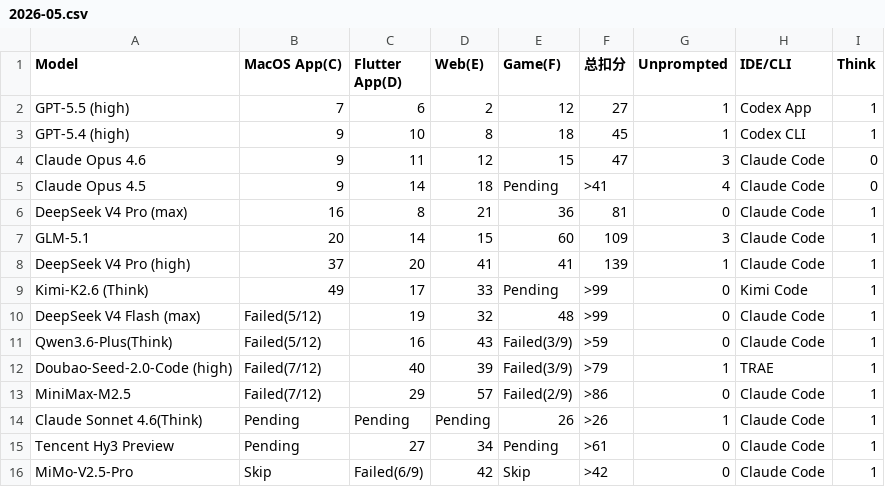
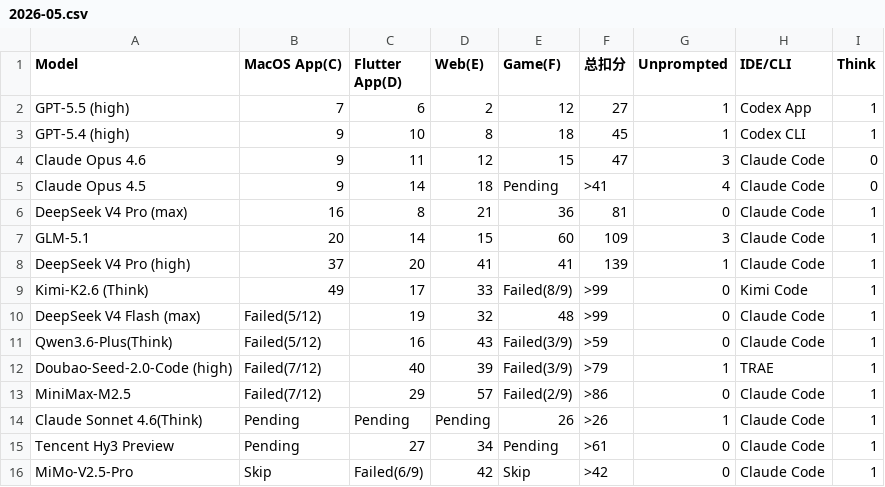
Before and after one commit to llm2014/llm_benchmark, a CSV file: docs/data/code_v3/2026-05.csv, drawn as a sheet.

Commit message:
update code v3

```diff
--- a/docs/data/code_v3/2026-05.csv
+++ b/docs/data/code_v3/2026-05.csv
@@ -8,3 +8,3 @@
 "DeepSeek V4 Pro (high)","37","20","41","41","139","1","Claude Code","1"
-"Kimi-K2.6 (Think)","49","17","33","Pending",">99","0","Kimi Code","1"
+"Kimi-K2.6 (Think)","49","17","33","Failed(8/9)",">99","0","Kimi Code","1"
 "DeepSeek V4 Flash (max)","Failed(5/12)","19","32","48",">99","0","Claude Code","1"
```
